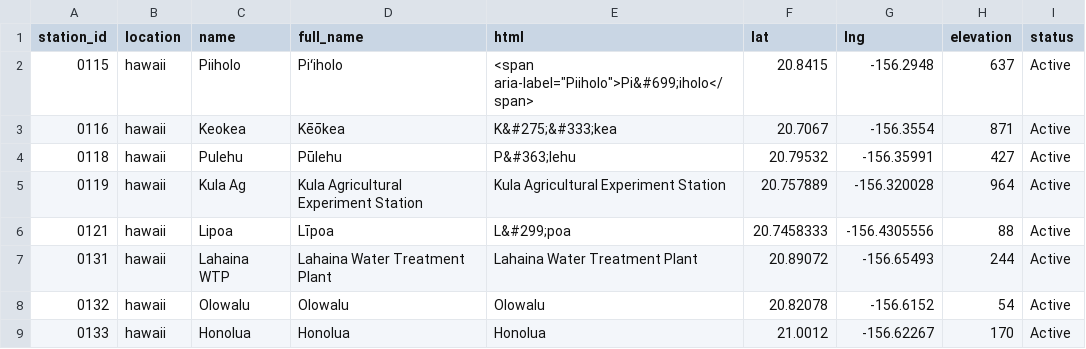
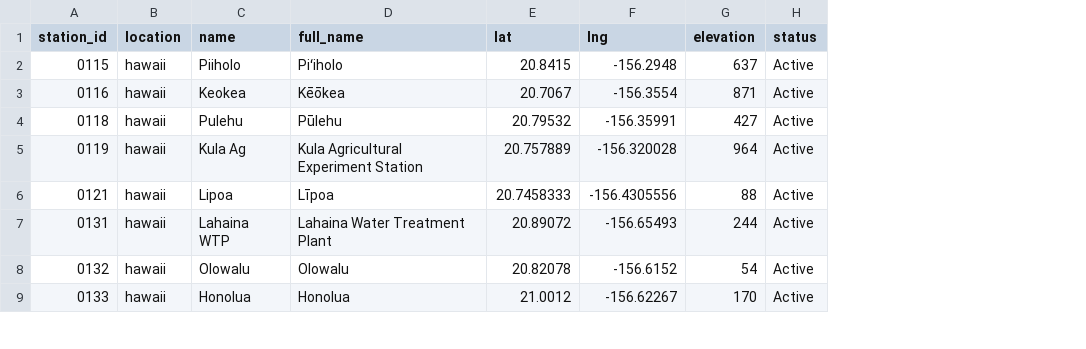
Before and after one commit to HCDP/loggernet_station_data, a CSV file: csv_data/stations/station_metadata.csv, drawn as a sheet; only a part is shown; the diff names each change by its address in the sheet, - before the commit and + after, or states it on an @@ line.

Commit message:
remove HTML

```diff
--- a/csv_data/stations/station_metadata.csv
+++ b/csv_data/stations/station_metadata.csv
-column E (html), rows 2-9: <span aria-label="Piiholo">Pi&#699;iholo</span> | K&#275;&#333;kea | P&#363;lehu | Kula Agricultural Experiment Station | L&#299;poa | Lahaina Water Treatment Plant | Olowalu | Honolua
```
